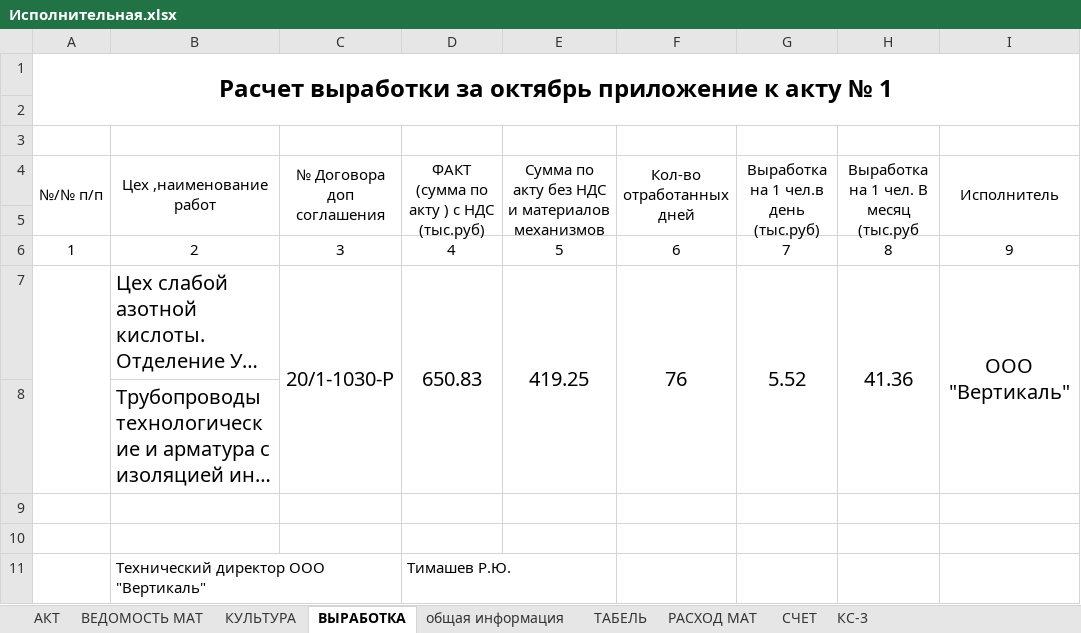
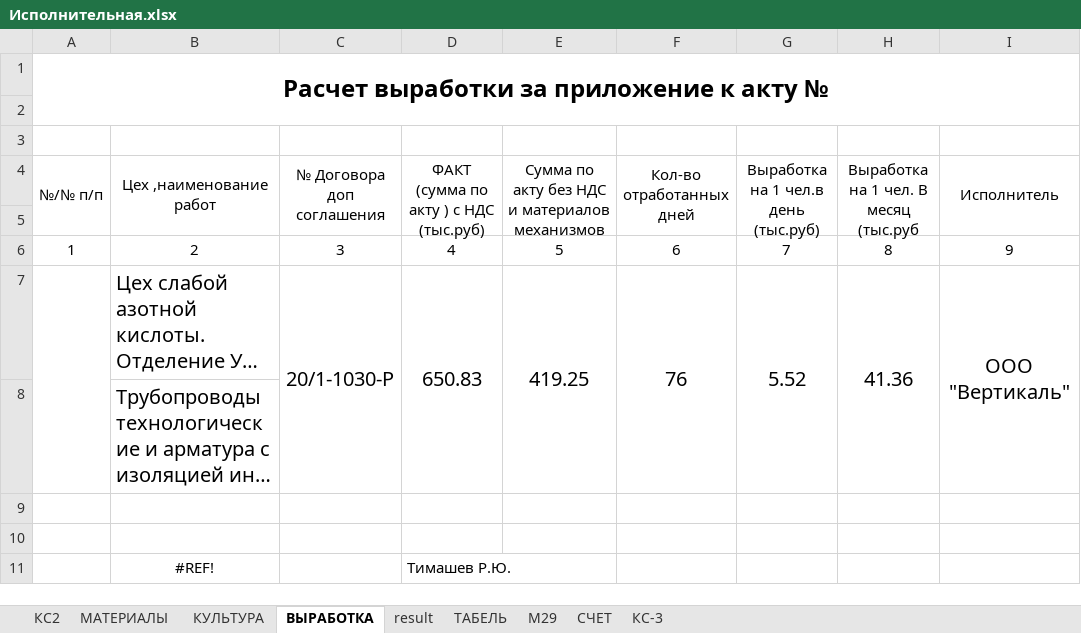
Before and after one commit to SmolPO/vertical, an Excel workbook: my_helper/my_helper/Шаблоны/Заготовки/Исполнительная.xlsx, sheet ВЫРАБОТКА, drawn as a sheet; only a part is shown; long unchanged cells end in …; values as stored, in another font and other column widths than the file's, no borders; the diff names each change by its address in the sheet, - before the commit and + after, or states it on an @@ line.

```diff
--- a/my_helper/my_helper/Шаблоны/Заготовки/Исполнительная.xlsx (sheet ВЫРАБОТКА)
+++ b/my_helper/my_helper/Шаблоны/Заготовки/Исполнительная.xlsx (sheet ВЫРАБОТКА)
-sheet tab: АКТ
+sheet tab: КС2
-sheet tab: ВЕДОМОСТЬ МАТ
+sheet tab: МАТЕРИАЛЫ
-sheet tab: общая информация
+sheet tab: result
-sheet tab: РАСХОД МАТ
+sheet tab: М29
-A1 (№/№ п/п): Расчет выработки за октябрь приложение к акту № 1
+A1 (№/№ п/п): Расчет выработки за приложение к акту №
-B11 (Цех ,наименование работ): Технический директор ООО "Вертикаль"
+B11 (Цех ,наименование работ): #REF!
-B11 alignment: left
+B11 alignment: center
```
Also changed, not shown: sheet result, sheet М29, sheet ТАБЕЛЬ, sheet КС-3, sheet КС2, sheet КУЛЬТУРА, 2 more sheets, formulas that keep their value, my_helper/my_helper/Шаблоны/Заготовки/Шаблоны.xlsx, 28 other files.
